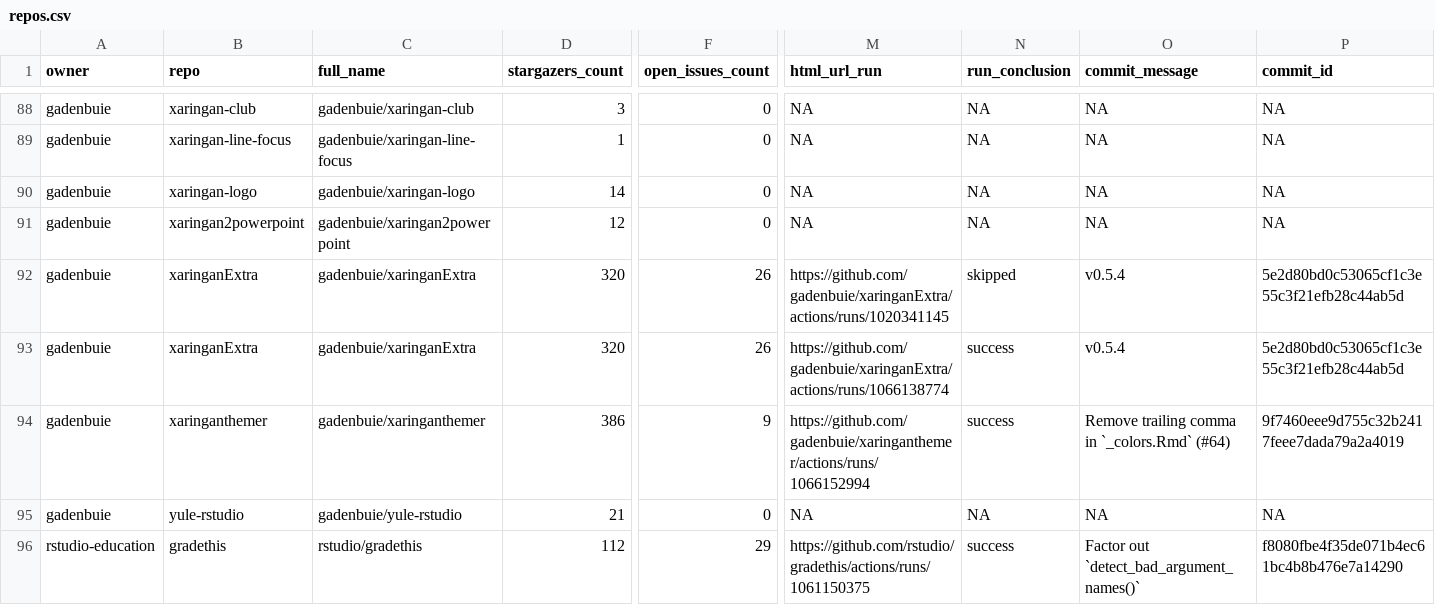
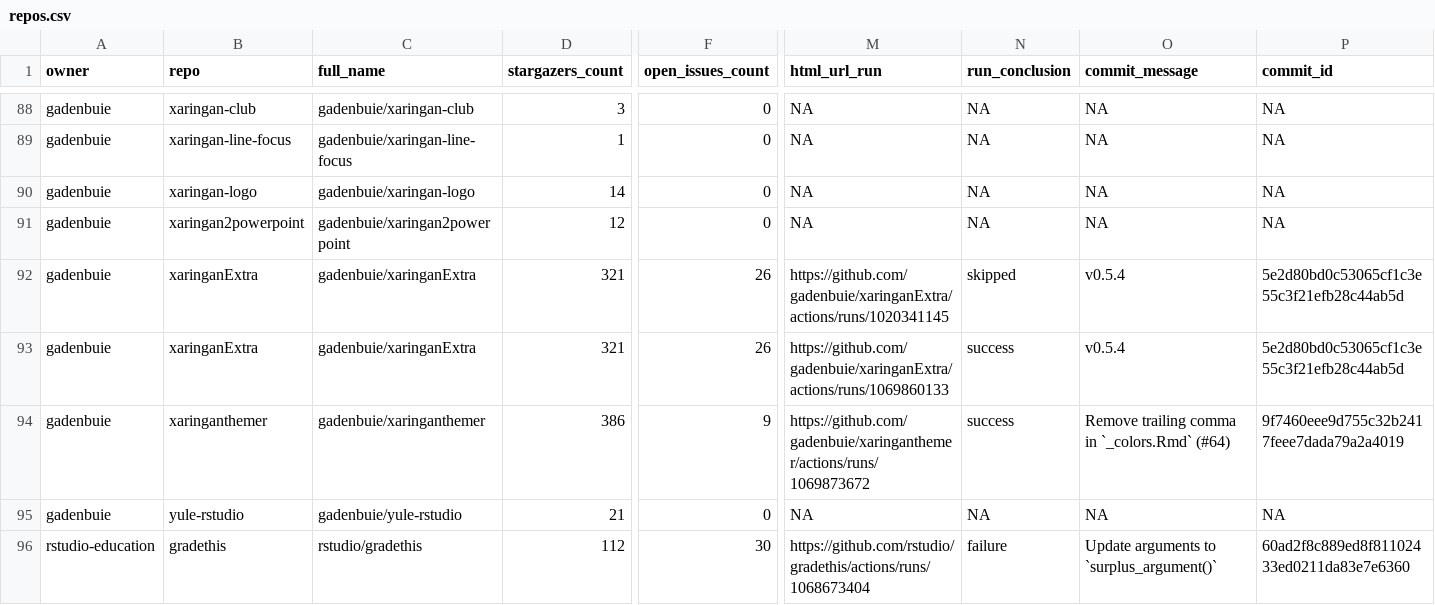
Before and after one commit to andrewcstewart/gha-dashboard, a CSV file: repos.csv, drawn as a sheet; only a part is shown, gaps mark what is left out; the diff covers the shown part only; the diff names each change by its address in the sheet, - before the commit and + after, or states it on an @@ line.

```diff
--- a/repos.csv
+++ b/repos.csv
-D92:D93 (stargazers_count): 320
+D92:D93 (stargazers_count): 321
-M93 (html_url_run): https://github.com/gadenbuie/xaringanExtra/actions/runs/1066138774
+M93 (html_url_run): https://github.com/gadenbuie/xaringanExtra/actions/runs/1069860133
-M94 (html_url_run): https://github.com/gadenbuie/xaringanthemer/actions/runs/1066152994
+M94 (html_url_run): https://github.com/gadenbuie/xaringanthemer/actions/runs/1069873672
-F96 (open_issues_count): 29
+F96 (open_issues_count): 30
-M96 (html_url_run): https://github.com/rstudio/gradethis/actions/runs/1061150375
+M96 (html_url_run): https://github.com/rstudio/gradethis/actions/runs/1068673404
-N96 (run_conclusion): success
+N96 (run_conclusion): failure
-O96 (commit_message): Factor out `detect_bad_argument_names()`
+O96 (commit_message): Update arguments to `surplus_argument()`
-P96 (commit_id): f8080fbe4f35de071b4ec61bc4b8b476e7a14290
+P96 (commit_id): 60ad2f8c889ed8f81102433ed0211da83e7e6360
```
Also changed, not shown: 13 edited cells elsewhere in this file, 1 other file.
